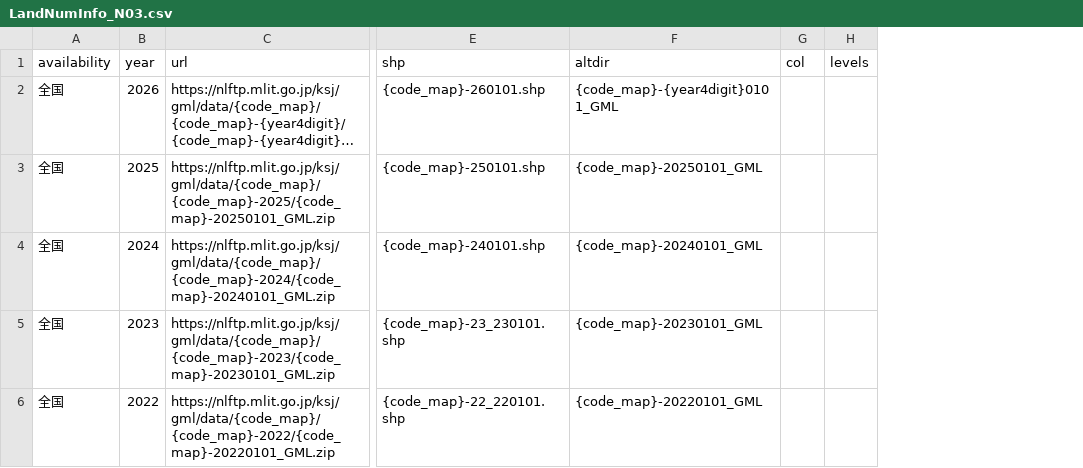
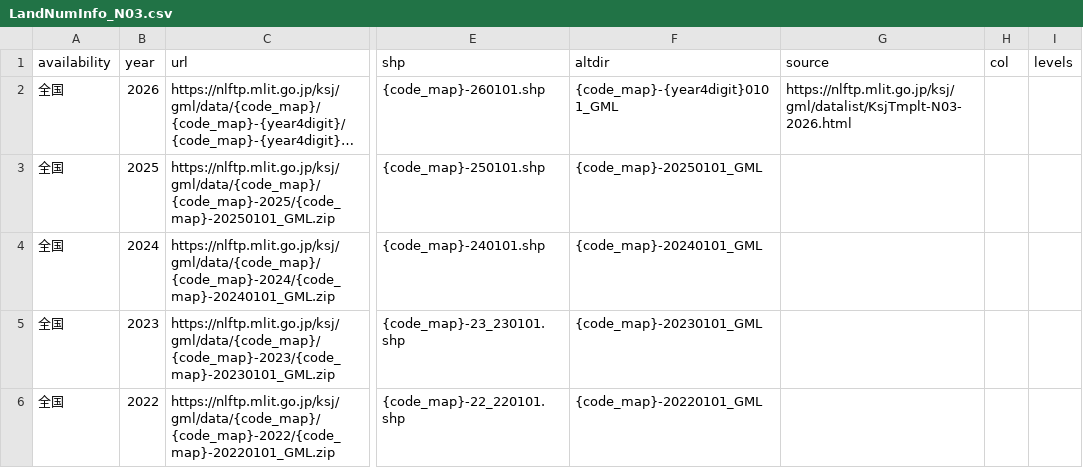
Before and after one commit to babayoshihiko/jpdata, a CSV file: csv/LandNumInfo_N03.csv, drawn as a sheet; only a part is shown, gaps mark what is left out; long unchanged cells end in …; the diff covers the shown part only; the diff names each change by its address in the sheet, - before the commit and + after, or states it on an @@ line.

```diff
--- a/csv/LandNumInfo_N03.csv
+++ b/csv/LandNumInfo_N03.csv
+column G (source), row 2: https://nlftp.mlit.go.jp/ksj/gml/datalist/KsjTmplt-N03-2026.html
```
Also changed, not shown: 4 edited cells elsewhere in this file, csv/LandNumInfo_A33.csv, 3 other files.
